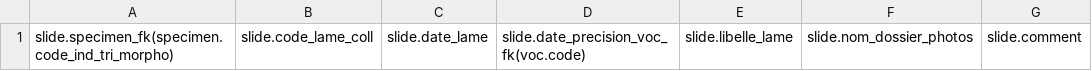
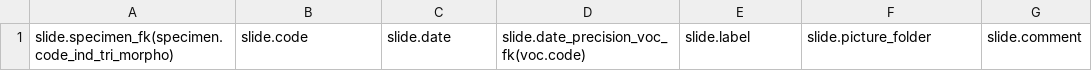
Before and after one commit to GOTIT-DEV/GOTIT, a CSV file: assets/imports/specimen_slide.csv, drawn as a sheet; only a part is shown; the diff names each change by its address in the sheet, - before the commit and + after, or states it on an @@ line.

Commit message:
Translate Slide entity properties

```diff
--- a/assets/imports/specimen_slide.csv
+++ b/assets/imports/specimen_slide.csv
-B1: slide.code_lame_coll
+B1: slide.code
-C1: slide.date_lame
+C1: slide.date
-E1: slide.libelle_lame
+E1: slide.label
-F1: slide.nom_dossier_photos
+F1: slide.picture_folder
```
Also changed, not shown: 13 other files.
